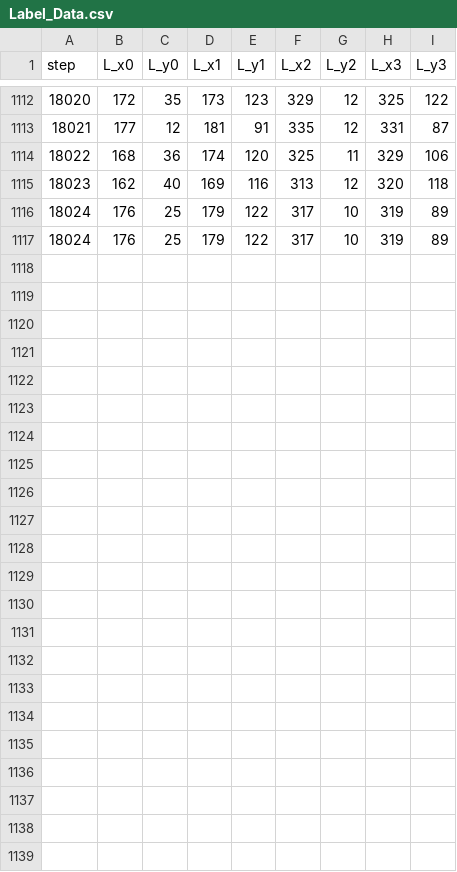
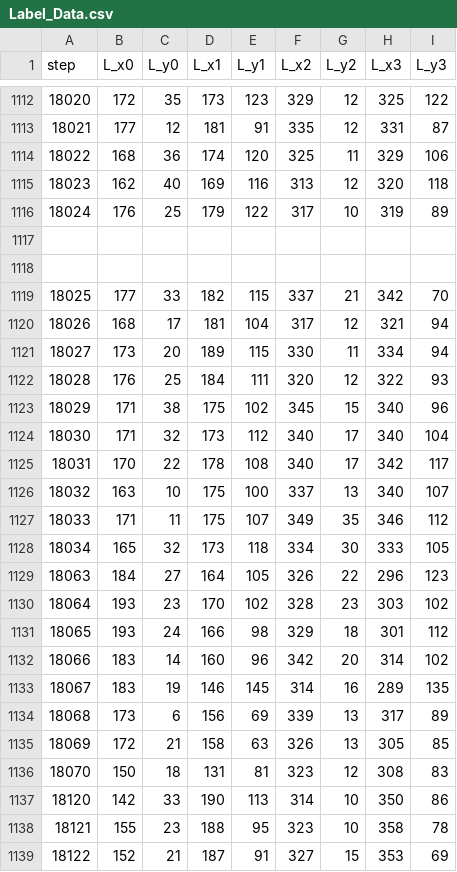
Before and after one commit to Felipe-Tommaselli/nn_lidar_perception, a CSV file: assets/tags/Label_Data.csv, drawn as a sheet; only a part is shown, gaps mark what is left out; the diff names each change by its address in the sheet, - before the commit and + after, or states it on an @@ line.

```diff
--- a/assets/tags/Label_Data.csv
+++ b/assets/tags/Label_Data.csv
-row 1117: 18024 | 176 | 25 | 179 | 122 | 317 | 10 | 319 | 89
+row 1117: (empty)
+row 1118: (empty)
+row 1119: 18025 | 177 | 33 | 182 | 115 | 337 | 21 | 342 | 70
+row 1120: 18026 | 168 | 17 | 181 | 104 | 317 | 12 | 321 | 94
+row 1121: 18027 | 173 | 20 | 189 | 115 | 330 | 11 | 334 | 94
+row 1122: 18028 | 176 | 25 | 184 | 111 | 320 | 12 | 322 | 93
+row 1123: 18029 | 171 | 38 | 175 | 102 | 345 | 15 | 340 | 96
+row 1124: 18030 | 171 | 32 | 173 | 112 | 340 | 17 | 340 | 104
+row 1125: 18031 | 170 | 22 | 178 | 108 | 340 | 17 | 342 | 117
+row 1126: 18032 | 163 | 10 | 175 | 100 | 337 | 13 | 340 | 107
+row 1127: 18033 | 171 | 11 | 175 | 107 | 349 | 35 | 346 | 112
+row 1128: 18034 | 165 | 32 | 173 | 118 | 334 | 30 | 333 | 105
+row 1129: 18063 | 184 | 27 | 164 | 105 | 326 | 22 | 296 | 123
+row 1130: 18064 | 193 | 23 | 170 | 102 | 328 | 23 | 303 | 102
+row 1131: 18065 | 193 | 24 | 166 | 98 | 329 | 18 | 301 | 112
+row 1132: 18066 | 183 | 14 | 160 | 96 | 342 | 20 | 314 | 102
+row 1133: 18067 | 183 | 19 | 146 | 145 | 314 | 16 | 289 | 135
+row 1134: 18068 | 173 | 6 | 156 | 69 | 339 | 13 | 317 | 89
+row 1135: 18069 | 172 | 21 | 158 | 63 | 326 | 13 | 305 | 85
+row 1136: 18070 | 150 | 18 | 131 | 81 | 323 | 12 | 308 | 83
+row 1137: 18120 | 142 | 33 | 190 | 113 | 314 | 10 | 350 | 86
+row 1138: 18121 | 155 | 23 | 188 | 95 | 323 | 10 | 358 | 78
+row 1139: 18122 | 152 | 21 | 187 | 91 | 327 | 15 | 353 | 69
```
Also changed, not shown: 21 other files.
